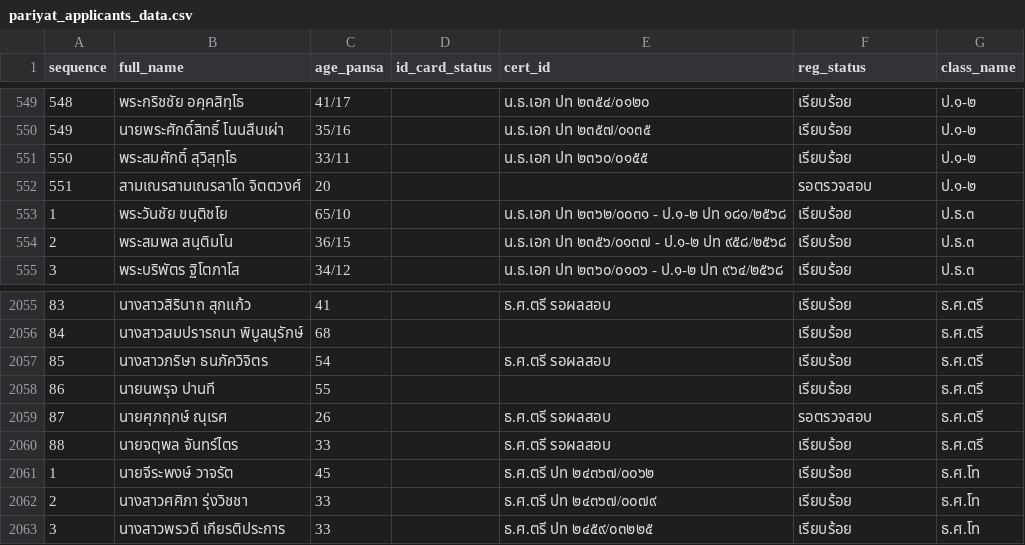
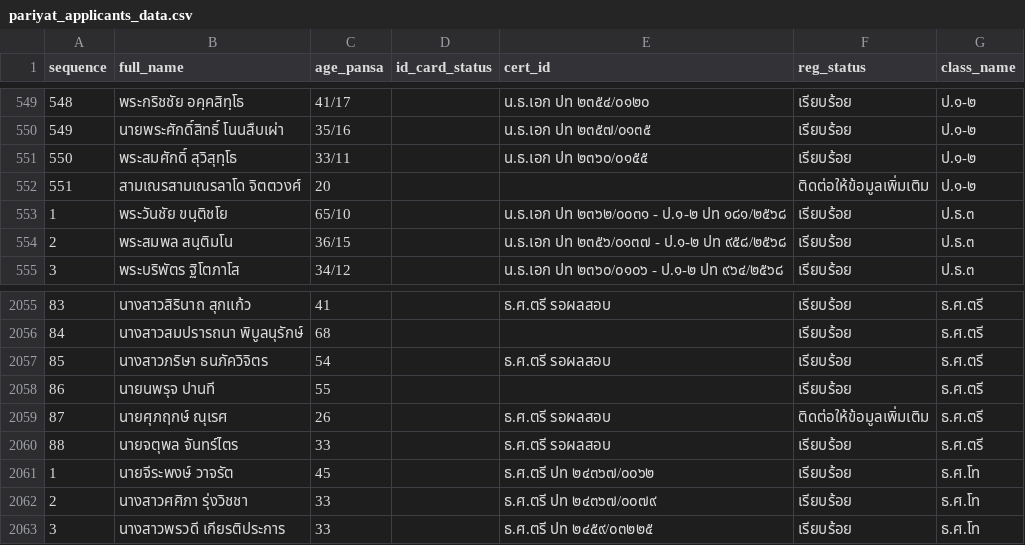
Before and after one commit to Kanjin22/pariyat-search-project, a CSV file: data/pariyat_applicants_data.csv, drawn as a sheet; only a part is shown, gaps mark what is left out.

Commit message:
Update pariyat_applicants_data.csv

```diff
--- a/data/pariyat_applicants_data.csv
+++ b/data/pariyat_applicants_data.csv
@@ -551,3 +551,3 @@
 550,พระสมศักดิ์ สุวิสุทฺโธ,33/11,,น.ธ.เอก ปท ๒๓๖๐/๐๑๕๕,เรียบร้อย,ป.๑-๒
-551,สามเณรสามเณรลาโด จิตตวงศ์,20,,,รอตรวจสอบ,ป.๑-๒
+551,สามเณรสามเณรลาโด จิตตวงศ์,20,,,ติดต่อให้ข้อมูลเพิ่มเติม,ป.๑-๒
 1,พระวันชัย ขนฺติชโย,65/10,,น.ธ.เอก ปท ๒๓๖๒/๐๐๓๑ - ป.๑-๒ ปท ๑๘๑/๒๕๖๘,เรียบร้อย,ป.ธ.๓
@@ -2058,3 +2058,3 @@
 86,นายนพรุจ ปานที,55,,,เรียบร้อย,ธ.ศ.ตรี
-87,นายศุภฤกษ์ ณุเรศ,26,,ธ.ศ.ตรี รอผลสอบ,รอตรวจสอบ,ธ.ศ.ตรี
+87,นายศุภฤกษ์ ณุเรศ,26,,ธ.ศ.ตรี รอผลสอบ,ติดต่อให้ข้อมูลเพิ่มเติม,ธ.ศ.ตรี
 88,นายจตุพล จันทร์ไตร,33,,ธ.ศ.ตรี รอผลสอบ,เรียบร้อย,ธ.ศ.ตรี
```
